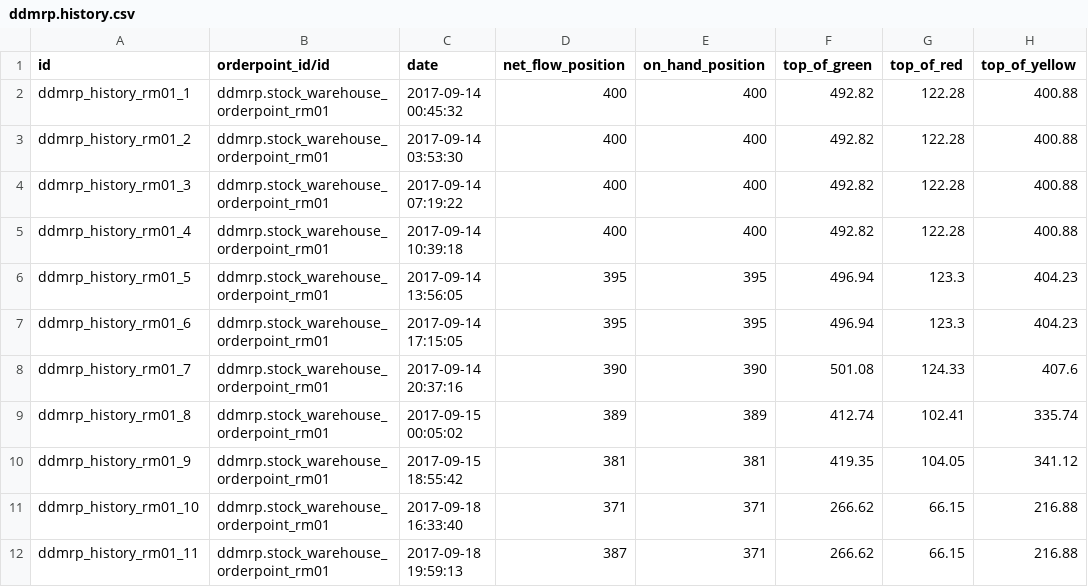
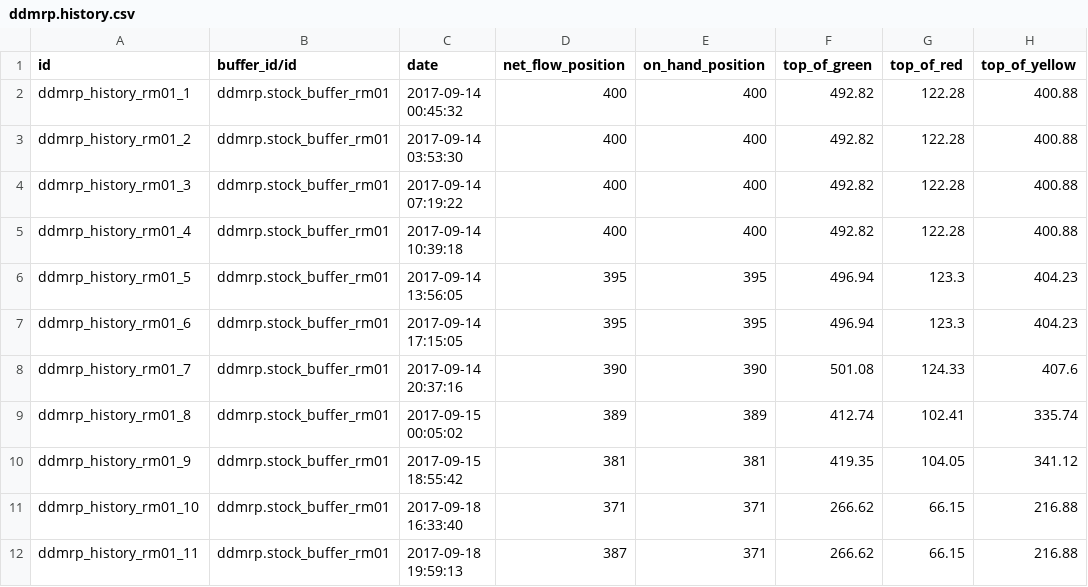
Before and after one commit to OCA/ddmrp, a CSV file: ddmrp_history/demo/ddmrp.history.csv, drawn as a sheet.

Commit message:
[13.0][MIG] ddmrp_history

```diff
--- a/ddmrp_history/demo/ddmrp.history.csv
+++ b/ddmrp_history/demo/ddmrp.history.csv
@@ -1,12 +1,12 @@
-id,orderpoint_id/id,date,net_flow_position,on_hand_position,top_of_green,top_of_red,top_of_yellow
-ddmrp_history_rm01_1,ddmrp.stock_warehouse_orderpoint_rm01,2017-09-14 00:45:32,400,400,492.82,122.28,400.88
-ddmrp_history_rm01_2,ddmrp.stock_warehouse_orderpoint_rm01,2017-09-14 03:53:30,400,400,492.82,122.28,400.88
-ddmrp_history_rm01_3,ddmrp.stock_warehouse_orderpoint_rm01,2017-09-14 07:19:22,400,400,492.82,122.28,400.88
-ddmrp_history_rm01_4,ddmrp.stock_warehouse_orderpoint_rm01,2017-09-14 10:39:18,400,400,492.82,122.28,400.88
-ddmrp_history_rm01_5,ddmrp.stock_warehouse_orderpoint_rm01,2017-09-14 13:56:05,395,395,496.94,123.3,404.23
-ddmrp_history_rm01_6,ddmrp.stock_warehouse_orderpoint_rm01,2017-09-14 17:15:05,395,395,496.94,123.3,404.23
-ddmrp_history_rm01_7,ddmrp.stock_warehouse_orderpoint_rm01,2017-09-14 20:37:16,390,390,501.08,124.33,407.6
-ddmrp_history_rm01_8,ddmrp.stock_warehouse_orderpoint_rm01,2017-09-15 00:05:02,389,389,412.74,102.41,335.74
-ddmrp_history_rm01_9,ddmrp.stock_warehouse_orderpoint_rm01,2017-09-15 18:55:42,381,381,419.35,104.05,341.12
-ddmrp_history_rm01_10,ddmrp.stock_warehouse_orderpoint_rm01,2017-09-18 16:33:40,371,371,266.62,66.15,216.88
-ddmrp_history_rm01_11,ddmrp.stock_warehouse_orderpoint_rm01,2017-09-18 19:59:13,387,371,266.62,66.15,216.88
+id,buffer_id/id,date,net_flow_position,on_hand_position,top_of_green,top_of_red,top_of_yellow
+ddmrp_history_rm01_1,ddmrp.stock_buffer_rm01,2017-09-14 00:45:32,400,400,492.82,122.28,400.88
+ddmrp_history_rm01_2,ddmrp.stock_buffer_rm01,2017-09-14 03:53:30,400,400,492.82,122.28,400.88
+ddmrp_history_rm01_3,ddmrp.stock_buffer_rm01,2017-09-14 07:19:22,400,400,492.82,122.28,400.88
+ddmrp_history_rm01_4,ddmrp.stock_buffer_rm01,2017-09-14 10:39:18,400,400,492.82,122.28,400.88
+ddmrp_history_rm01_5,ddmrp.stock_buffer_rm01,2017-09-14 13:56:05,395,395,496.94,123.3,404.23
+ddmrp_history_rm01_6,ddmrp.stock_buffer_rm01,2017-09-14 17:15:05,395,395,496.94,123.3,404.23
+ddmrp_history_rm01_7,ddmrp.stock_buffer_rm01,2017-09-14 20:37:16,390,390,501.08,124.33,407.6
+ddmrp_history_rm01_8,ddmrp.stock_buffer_rm01,2017-09-15 00:05:02,389,389,412.74,102.41,335.74
+ddmrp_history_rm01_9,ddmrp.stock_buffer_rm01,2017-09-15 18:55:42,381,381,419.35,104.05,341.12
+ddmrp_history_rm01_10,ddmrp.stock_buffer_rm01,2017-09-18 16:33:40,371,371,266.62,66.15,216.88
+ddmrp_history_rm01_11,ddmrp.stock_buffer_rm01,2017-09-18 19:59:13,387,371,266.62,66.15,216.88
```
Also changed, not shown: 14 other files.
